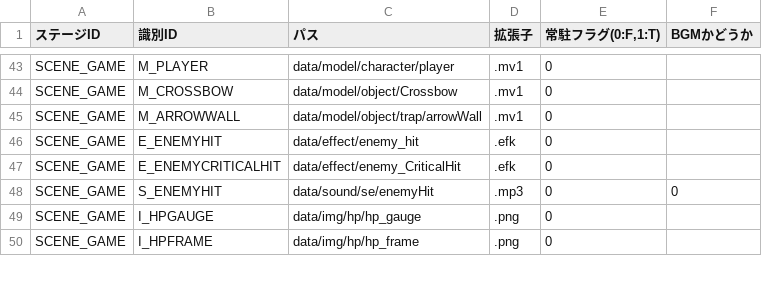
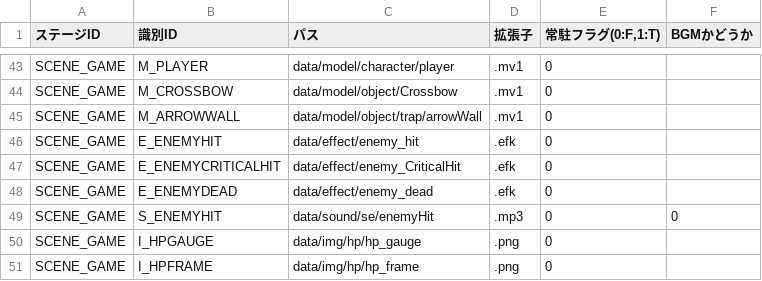
Before and after one commit to nkd10121/EmploymentWorks, a CSV file: EmploymentWork/data/csv/LoadPath.csv, drawn as a sheet; only a part is shown, gaps mark what is left out; the diff names each change by its address in the sheet, - before the commit and + after, or states it on an @@ line.

```diff
--- a/EmploymentWork/data/csv/LoadPath.csv
+++ b/EmploymentWork/data/csv/LoadPath.csv
+row 48: SCENE_GAME | E_ENEMYDEAD | data/effect/enemy_dead | .efk | 0
```
Also changed, not shown: 13 other files.
